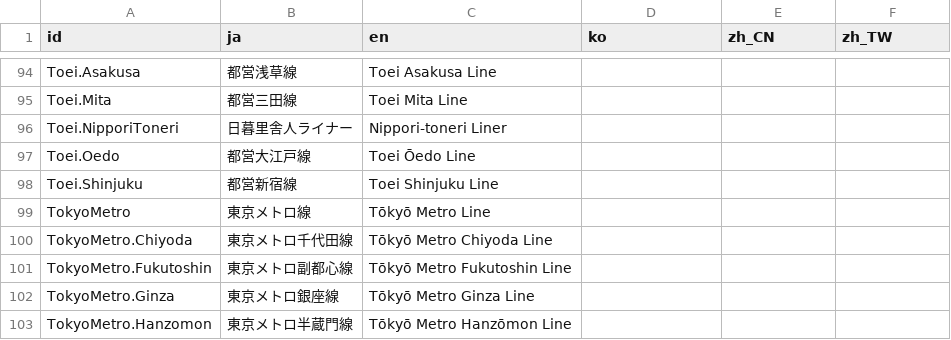
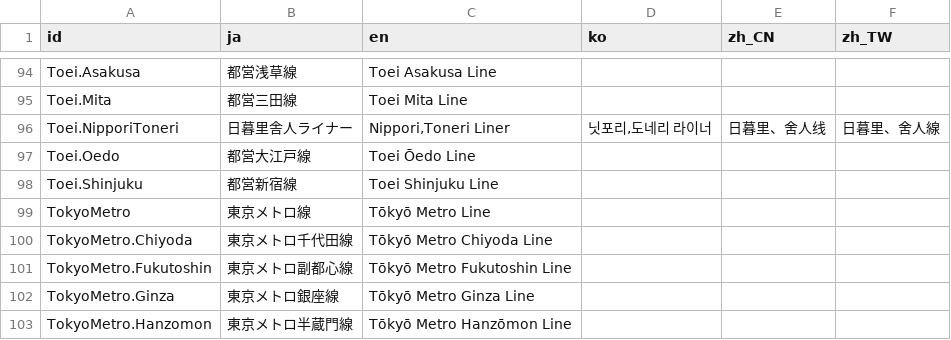
Before and after one commit to friuli-jokyo/python-odpt2jre, a CSV file: odpt2jre/intermediate_components/table/LineName.csv, drawn as a sheet; only a part is shown, gaps mark what is left out.

```diff
--- a/odpt2jre/intermediate_components/table/LineName.csv
+++ b/odpt2jre/intermediate_components/table/LineName.csv
@@ -95,3 +95,3 @@
 "Toei.Mita","都営三田線","Toei Mita Line",,,
-"Toei.NipporiToneri","日暮里舎人ライナー","Nippori-toneri Liner",,,
+"Toei.NipporiToneri","日暮里舎人ライナー","Nippori,Toneri Liner","닛포리,도네리 라이너","日暮里、舍人线","日暮里、舍人線"
 "Toei.Oedo","都営大江戸線","Toei Ōedo Line",,,
```
Also changed, not shown: odpt2jre/intermediate_components/table/CauseName.csv, odpt2jre/intermediate_components/table/StationName.csv.
